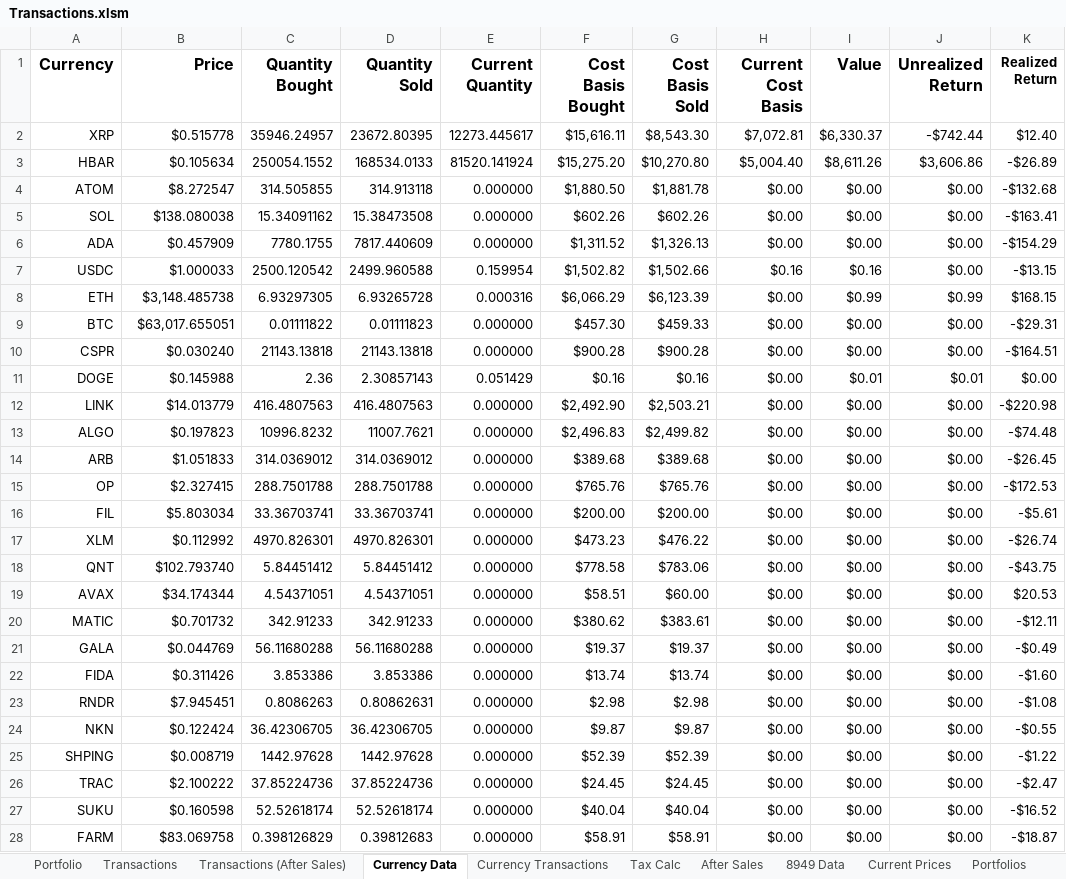
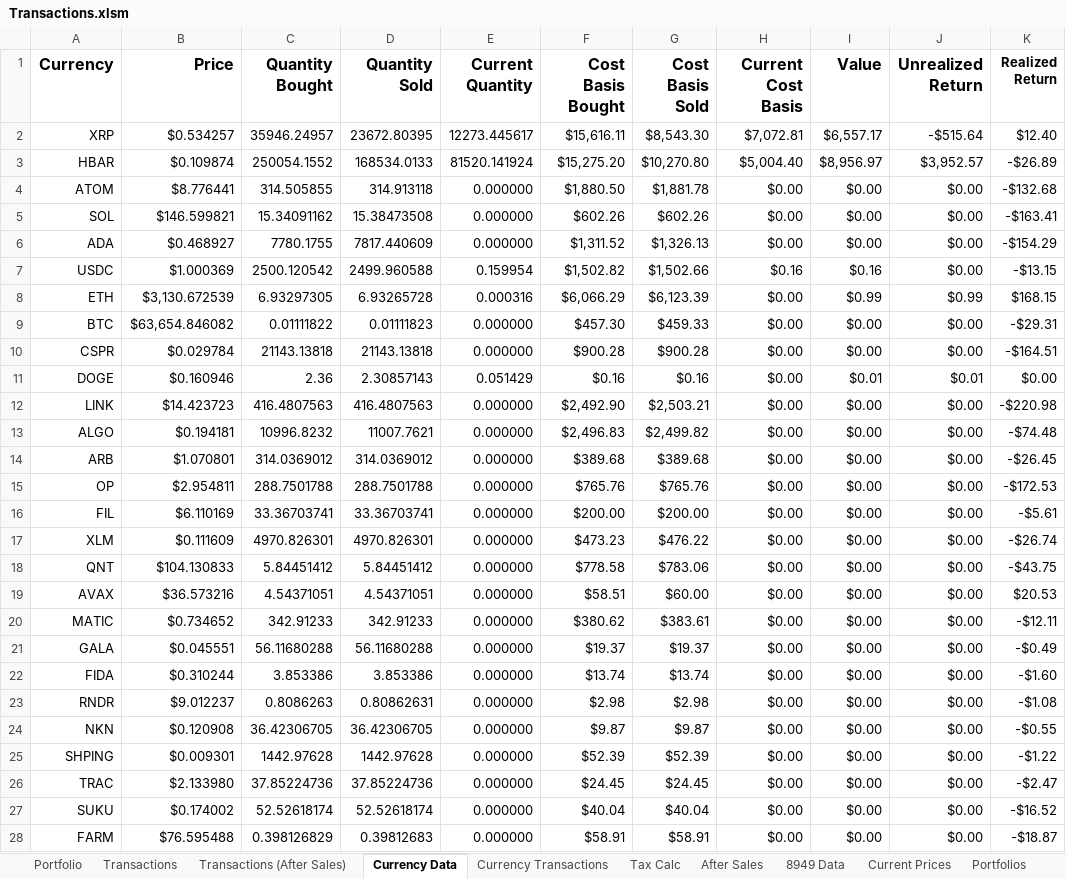
Before and after one commit to jtheriault17/crypto-excel, an Excel workbook: workbooks/Transactions.xlsm, sheet Currency Data, drawn as a sheet; only a part is shown; values as stored, in another font and other column widths than the file's, no borders; conditional formats not drawn; the diff covers the shown part only; the diff names each change by its address in the sheet, - before the commit and + after, or states it on an @@ line.

```diff
--- a/workbooks/Transactions.xlsm (sheet Currency Data)
+++ b/workbooks/Transactions.xlsm (sheet Currency Data)
-B2 (Price): $0.515778
+B2 (Price): $0.534257
-I2 (Value): $6,330.37
+I2 (Value): $6,557.17
-J2 (Unrealized Return): -$742.44
+J2 (Unrealized Return): -$515.64
-B3 (Price): $0.105634
+B3 (Price): $0.109874
-I3 (Value): $8,611.26
+I3 (Value): $8,956.97
-J3 (Unrealized Return): $3,606.86
+J3 (Unrealized Return): $3,952.57
-B4 (Price): $8.272547
+B4 (Price): $8.776441
-B5 (Price): $138.080038
+B5 (Price): $146.599821
-B6 (Price): $0.457909
+B6 (Price): $0.468927
-B7 (Price): $1.000033
+B7 (Price): $1.000369
-B8 (Price): $3,148.485738
+B8 (Price): $3,130.672539
-B9 (Price): $63,017.655051
+B9 (Price): $63,654.846082
-B10 (Price): $0.030240
+B10 (Price): $0.029784
-B11 (Price): $0.145988
+B11 (Price): $0.160946
-B12 (Price): $14.013779
+B12 (Price): $14.423723
-B13 (Price): $0.197823
+B13 (Price): $0.194181
-B14 (Price): $1.051833
+B14 (Price): $1.070801
-B15 (Price): $2.327415
+B15 (Price): $2.954811
-B16 (Price): $5.803034
+B16 (Price): $6.110169
-B17 (Price): $0.112992
+B17 (Price): $0.111609
-B18 (Price): $102.793740
+B18 (Price): $104.130833
-B19 (Price): $34.174344
+B19 (Price): $36.573216
-B20 (Price): $0.701732
+B20 (Price): $0.734652
-B21 (Price): $0.044769
+B21 (Price): $0.045551
-B22 (Price): $0.311426
+B22 (Price): $0.310244
-B23 (Price): $7.945451
+B23 (Price): $9.012237
-B24 (Price): $0.122424
+B24 (Price): $0.120908
-B25 (Price): $0.008719
+B25 (Price): $0.009301
-B26 (Price): $2.100222
+B26 (Price): $2.133980
-B27 (Price): $0.160598
+B27 (Price): $0.174002
-B28 (Price): $83.069758
+B28 (Price): $76.595488
```
Also changed, not shown: 14 edited cells elsewhere in this sheet, sheet 8949 Data, sheet Transactions (After Sales), sheet Current Prices, sheet Portfolios, sheet Value & Cost Basis, sheet Portfolio, 2 more sheets, charts or pictures, workbooks/8949Form.xlsx, workbooks/after-sales.xlsx, 16 other files.
